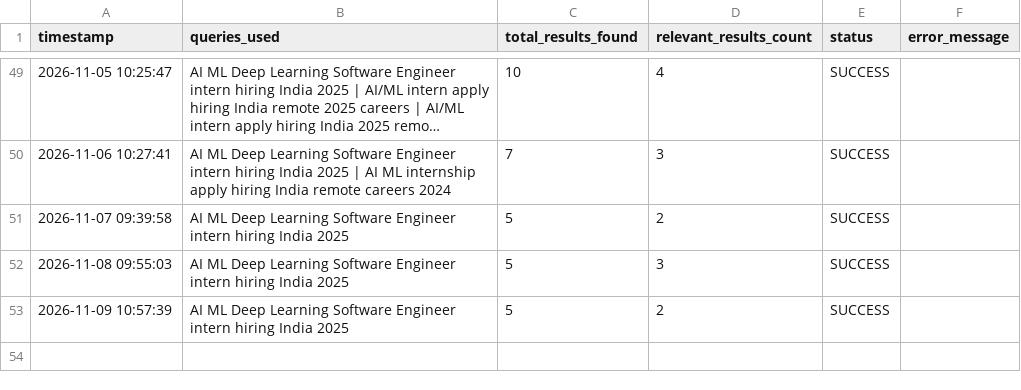
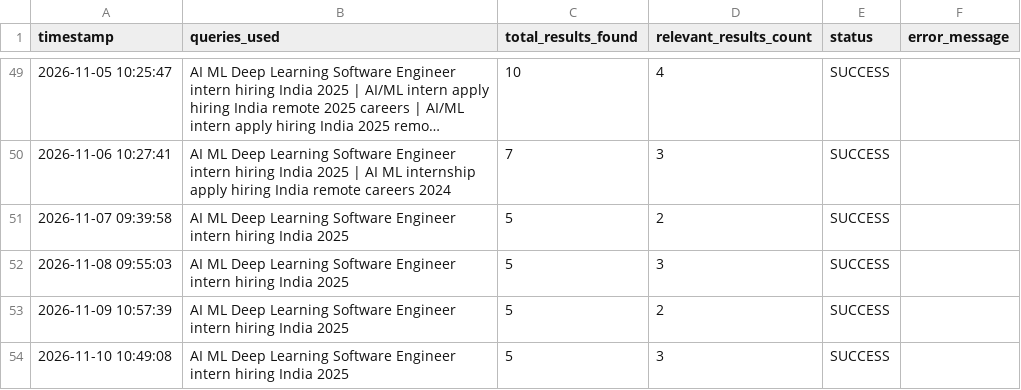
Before and after one commit to YashKate96K/Daily-Job-Alert-Agent, a CSV file: agent_runs.csv, drawn as a sheet; only a part is shown, gaps mark what is left out; long unchanged cells end in ….

```diff
--- a/agent_runs.csv
+++ b/agent_runs.csv
@@ -53 +53,2 @@ timestamp,queries_used,total_results_found,relevant_results_count,status,error_m
 2026-11-09 10:57:39,AI ML Deep Learning Software Engineer intern hiring India 2025,5,2,SUCCESS,
+2026-11-10 10:49:08,AI ML Deep Learning Software Engineer intern hiring India 2025,5,3,SUCCESS,
```
